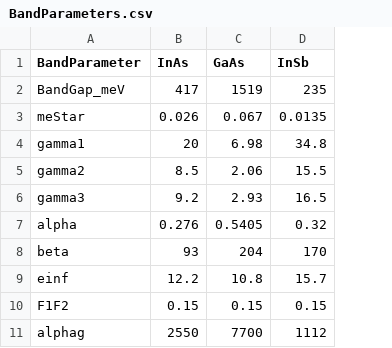
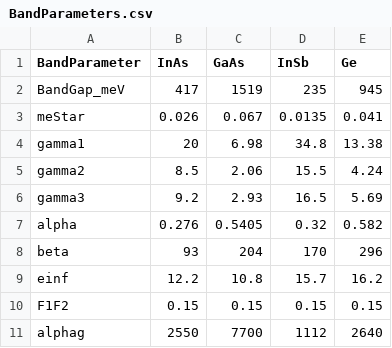
Before and after one commit to racarrasco/Carriers, a CSV file: BandParameters.csv, drawn as a sheet; the diff names each change by its address in the sheet, - before the commit and + after, or states it on an @@ line.

```diff
--- a/BandParameters.csv
+++ b/BandParameters.csv
+column E (Ge), rows 2-11: 945 | 0.041 | 13.38 | 4.24 | 5.69 | 0.582 | 296 | 16.2 | 0.15 | 2640
```
Also changed, not shown: 13 other files.
